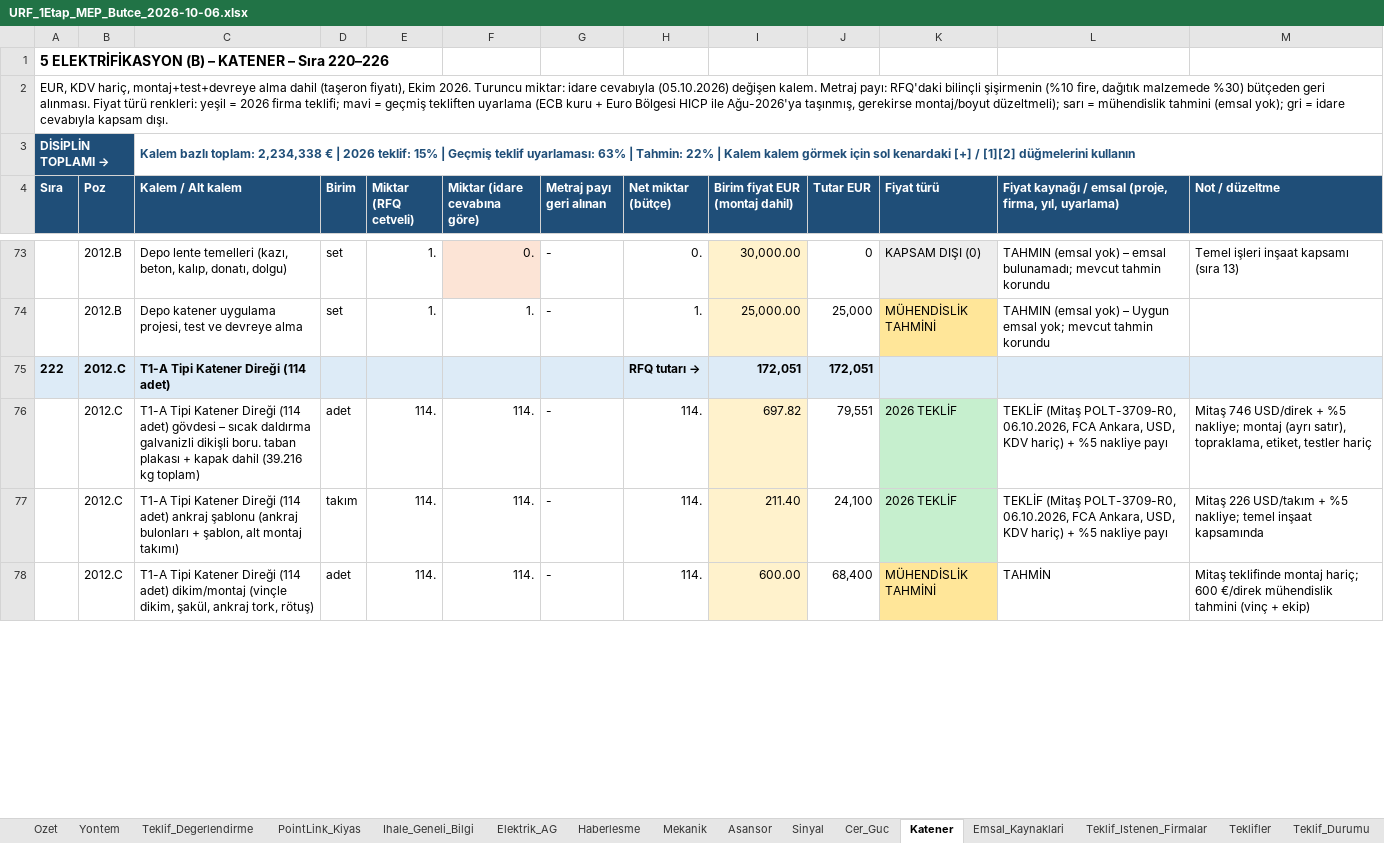
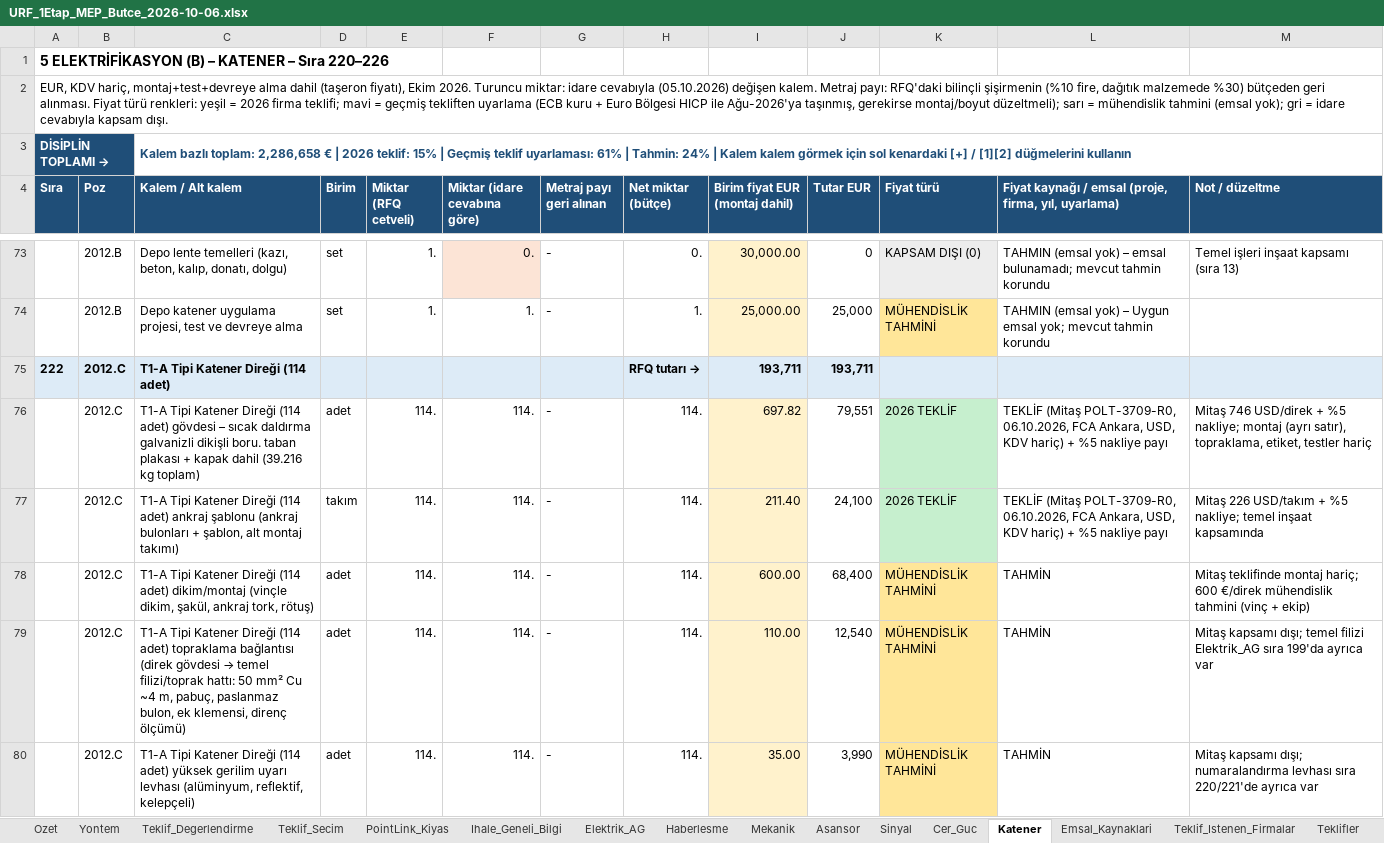
Before and after one commit to serhatcelik07-creator/rep12, an Excel workbook: butce/URF_1Etap_MEP_Butce_2026-10-06.xlsx, sheet Katener, drawn as a sheet; only a part is shown, gaps mark what is left out; values as stored, in another font and other column widths than the file's, no borders; charts and pictures not drawn; the diff covers the shown part only; the diff names each change by its address in the sheet, - before the commit and + after, or states it on an @@ line.

```diff
--- a/butce/URF_1Etap_MEP_Butce_2026-10-06.xlsx (sheet Katener)
+++ b/butce/URF_1Etap_MEP_Butce_2026-10-06.xlsx (sheet Katener)
+sheet tab: Teklif_Secim
-C3 (Kalem / Alt kalem): …bazlı toplam: 2,234,338 € | 2026 teklif: 15% | Geçmiş teklif uyarlaması: 63% | Tahmin: 22% | Kalem…
+C3 (Kalem / Alt kalem): …bazlı toplam: 2,286,658 € | 2026 teklif: 15% | Geçmiş teklif uyarlaması: 61% | Tahmin: 24% | Kalem…
-I75 (Birim fiyat EUR (montaj dahil)): 172,051
+I75 (Birim fiyat EUR (montaj dahil)): 193,711
-J75 (Tutar EUR): 172,051
+J75 (Tutar EUR): 193,711
+row 79:  | 2012.C | T1-A Tipi Katener Direği (114 adet) topraklama bağlantısı (direk gövdesi → temel filizi/toprak hattı: 50 mm² Cu ~4 m, pabuç, paslanmaz bulon, ek klemensi, direnç ölçümü) | adet | 114. | 114. | - | 114. | 110.00 | 12,540 | MÜHENDİSLİK TAHMİNİ | TAHMİN | Mitaş kapsamı dışı; temel filizi Elektrik_AG sıra 199'da ayrıca var
+row 80:  | 2012.C | T1-A Tipi Katener Direği (114 adet) yüksek gerilim uyarı levhası (alüminyum, reflektif, kelepçeli) | adet | 114. | 114. | - | 114. | 35.00 | 3,990 | MÜHENDİSLİK TAHMİNİ | TAHMİN | Mitaş kapsamı dışı; numaralandırma levhası sıra 220/221'de ayrıca var
```
Also changed, not shown: 14 added rows and 13 edited cells elsewhere in this sheet, sheet Ozet, sheet Teklif_Degerlendirme, formulas that keep their value, charts or pictures, 4 other files.
